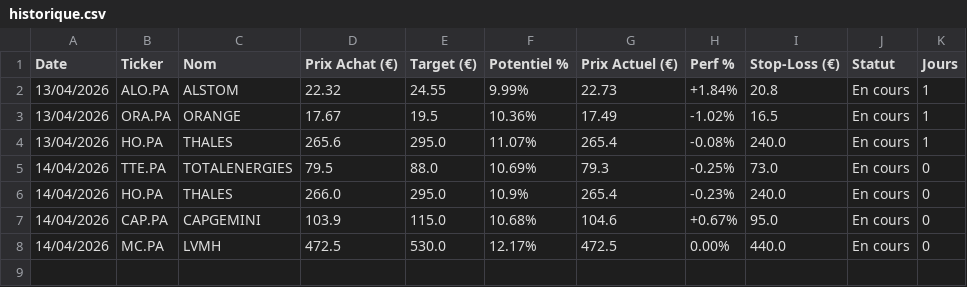
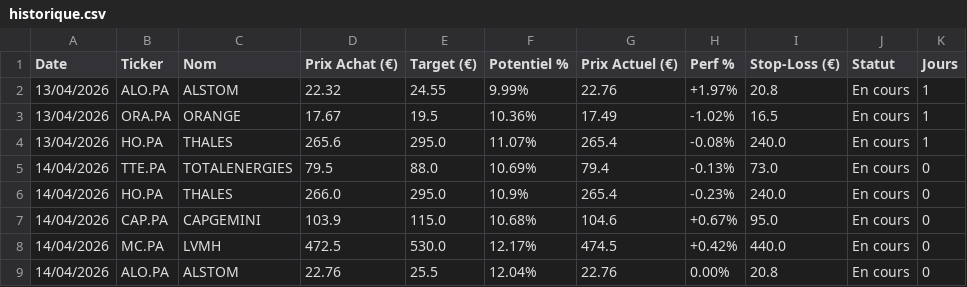
Before and after one commit to mikesyl/agent-bourse, a CSV file: historique.csv, drawn as a sheet.

Commit message:
Mise a jour tracker

```diff
--- a/historique.csv
+++ b/historique.csv
@@ -1,8 +1,9 @@
 Date,Ticker,Nom,Prix Achat (€),Target (€),Potentiel %,Prix Actuel (€),Perf %,Stop-Loss (€),Statut,Jours
-13/04/2026,ALO.PA,ALSTOM,22.32,24.55,9.99%,22.73,+1.84%,20.8,En cours,1
+13/04/2026,ALO.PA,ALSTOM,22.32,24.55,9.99%,22.76,+1.97%,20.8,En cours,1
 13/04/2026,ORA.PA,ORANGE,17.67,19.5,10.36%,17.49,-1.02%,16.5,En cours,1
 13/04/2026,HO.PA,THALES,265.6,295.0,11.07%,265.4,-0.08%,240.0,En cours,1
-14/04/2026,TTE.PA,TOTALENERGIES,79.5,88.0,10.69%,79.3,-0.25%,73.0,En cours,0
+14/04/2026,TTE.PA,TOTALENERGIES,79.5,88.0,10.69%,79.4,-0.13%,73.0,En cours,0
 14/04/2026,HO.PA,THALES,266.0,295.0,10.9%,265.4,-0.23%,240.0,En cours,0
 14/04/2026,CAP.PA,CAPGEMINI,103.9,115.0,10.68%,104.6,+0.67%,95.0,En cours,0
-14/04/2026,MC.PA,LVMH,472.5,530.0,12.17%,472.5,0.00%,440.0,En cours,0
+14/04/2026,MC.PA,LVMH,472.5,530.0,12.17%,474.5,+0.42%,440.0,En cours,0
+14/04/2026,ALO.PA,ALSTOM,22.76,25.5,12.04%,22.76,0.00%,20.8,En cours,0
```
